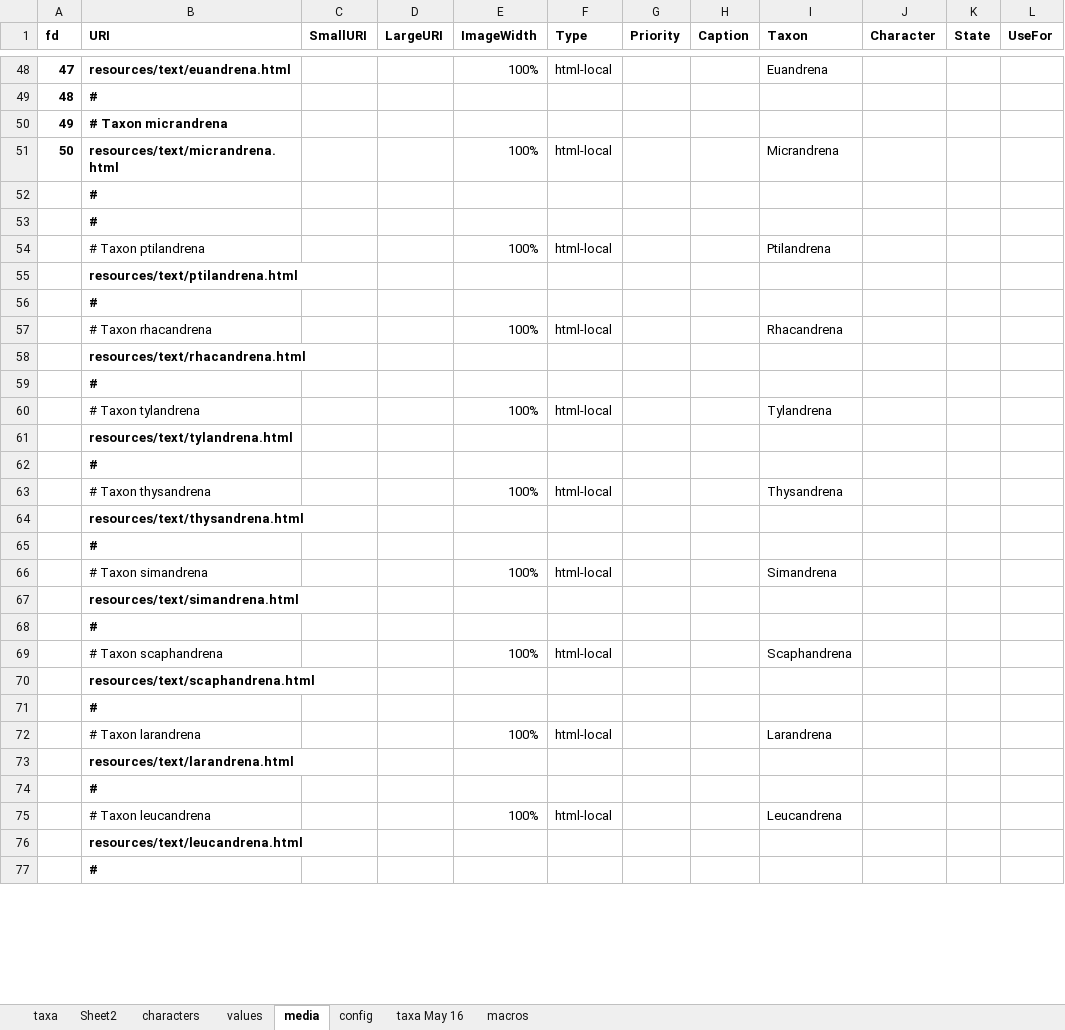
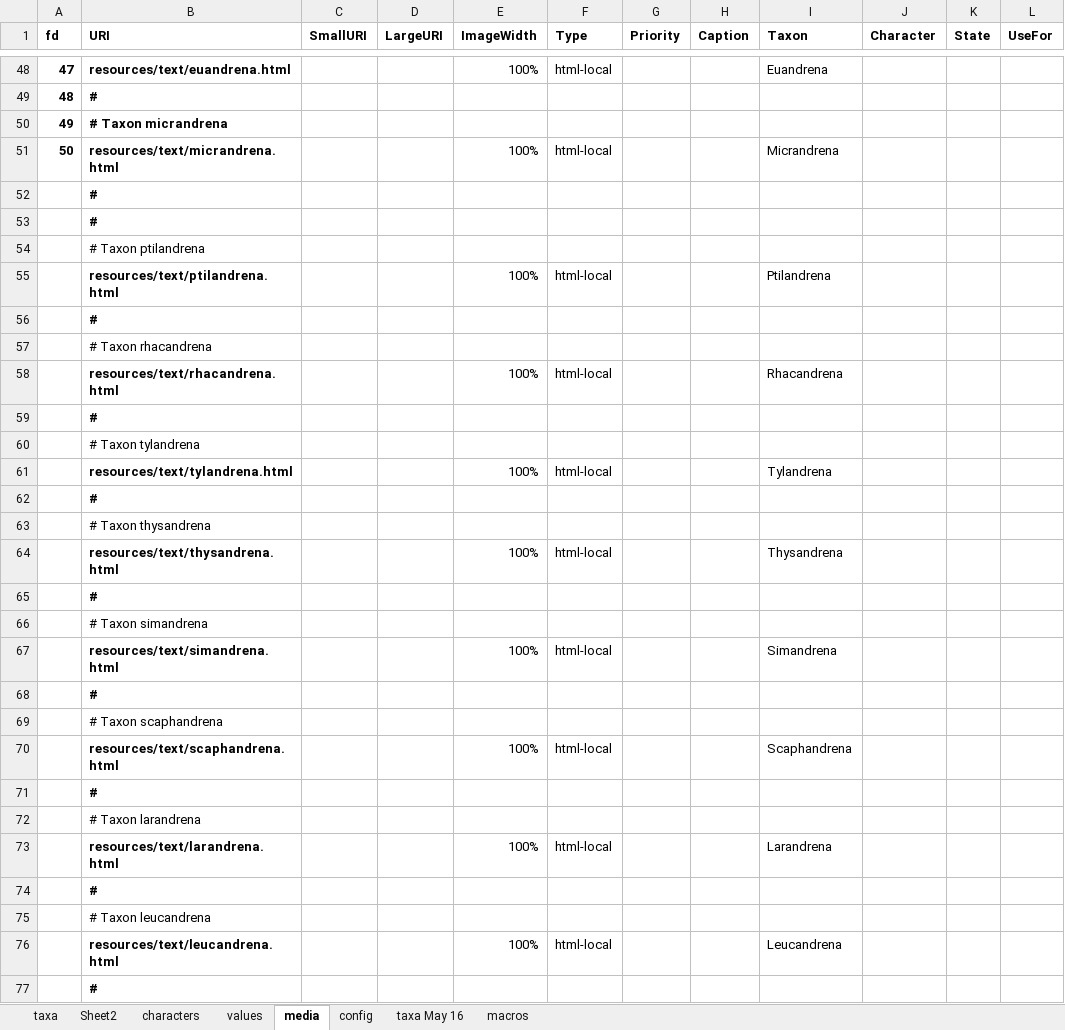
Before and after one commit to Leptinotarsa/AndrenaModel_8Jan22, an Excel workbook: identikit/kb/Andrena/Andrena subgenus.xlsm, sheet media, drawn as a sheet; only a part is shown, gaps mark what is left out; values as stored, in another font and other column widths than the file's, no borders; removed rows and columns are numbered as before the commit, all else as after; rows hold the shown columns only; the diff covers the shown part only; the diff names each change by its address in the sheet, - before the commit and + after, or states it on an @@ line.

```diff
--- a/identikit/kb/Andrena/Andrena subgenus.xlsm (sheet media)
+++ b/identikit/kb/Andrena/Andrena subgenus.xlsm (sheet media)
+row 54:  | # Taxon ptilandrena
-B55 (URI): # Taxon ptilandrena
+B55 (URI): resources/text/ptilandrena.html
-B55 bold: off
+B55 bold: on
-row 55:  | resources/text/ptilandrena.html
+row 57:  | # Taxon rhacandrena
-B58 (URI): # Taxon rhacandrena
+B58 (URI): resources/text/rhacandrena.html
-B58 bold: off
+B58 bold: on
-row 58:  | resources/text/rhacandrena.html
+row 60:  | # Taxon tylandrena
-B61 (URI): # Taxon tylandrena
+B61 (URI): resources/text/tylandrena.html
-B61 bold: off
+B61 bold: on
-row 61:  | resources/text/tylandrena.html
+row 63:  | # Taxon thysandrena
-B64 (URI): # Taxon thysandrena
+B64 (URI): resources/text/thysandrena.html
-B64 bold: off
+B64 bold: on
-row 64:  | resources/text/thysandrena.html
+row 66:  | # Taxon simandrena
-B67 (URI): # Taxon simandrena
+B67 (URI): resources/text/simandrena.html
-B67 bold: off
+B67 bold: on
-row 67:  | resources/text/simandrena.html
+row 69:  | # Taxon scaphandrena
-B70 (URI): # Taxon scaphandrena
+B70 (URI): resources/text/scaphandrena.html
-B70 bold: off
+B70 bold: on
-row 70:  | resources/text/scaphandrena.html
+row 72:  | # Taxon larandrena
-B73 (URI): # Taxon larandrena
+B73 (URI): resources/text/larandrena.html
-B73 bold: off
+B73 bold: on
-row 73:  | resources/text/larandrena.html
+row 75:  | # Taxon leucandrena
-B76 (URI): # Taxon leucandrena
+B76 (URI): resources/text/leucandrena.html
-B76 bold: off
+B76 bold: on
-row 76:  | resources/text/leucandrena.html
```
Also changed, not shown: 1 added row, 1 removed row, 1 edited cell and cell formats elsewhere in this sheet, sheet taxa, 5 other files.
